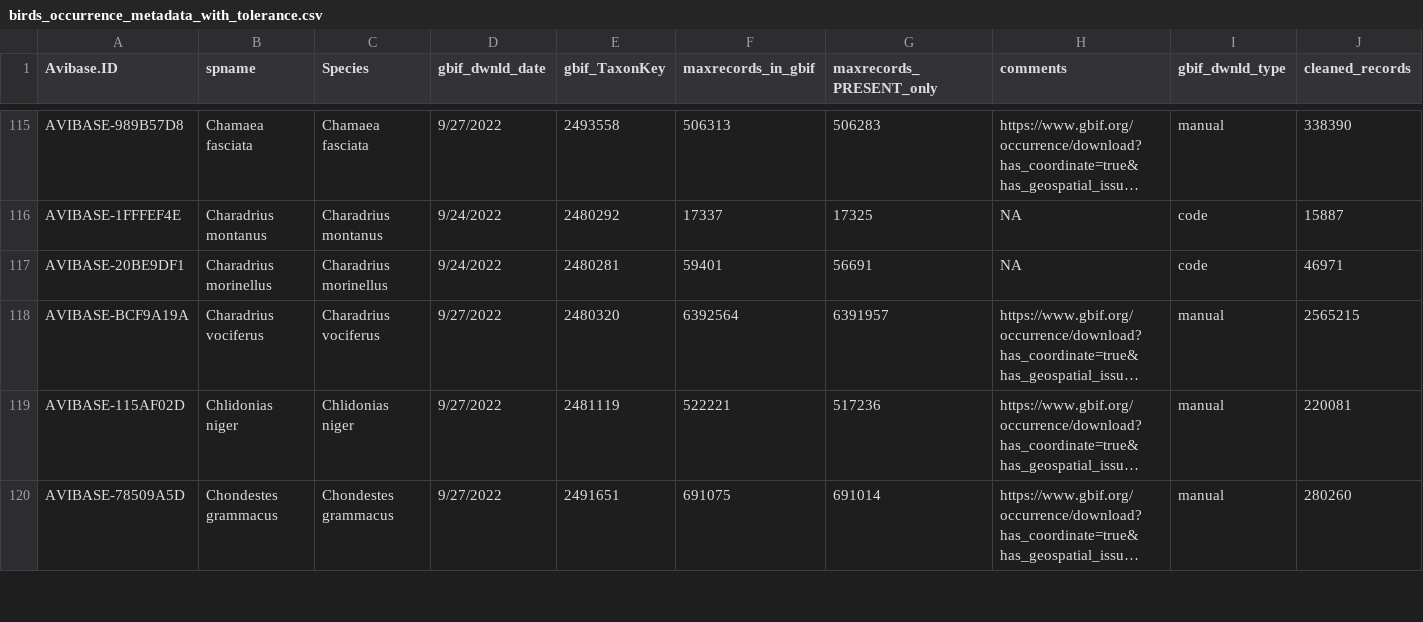
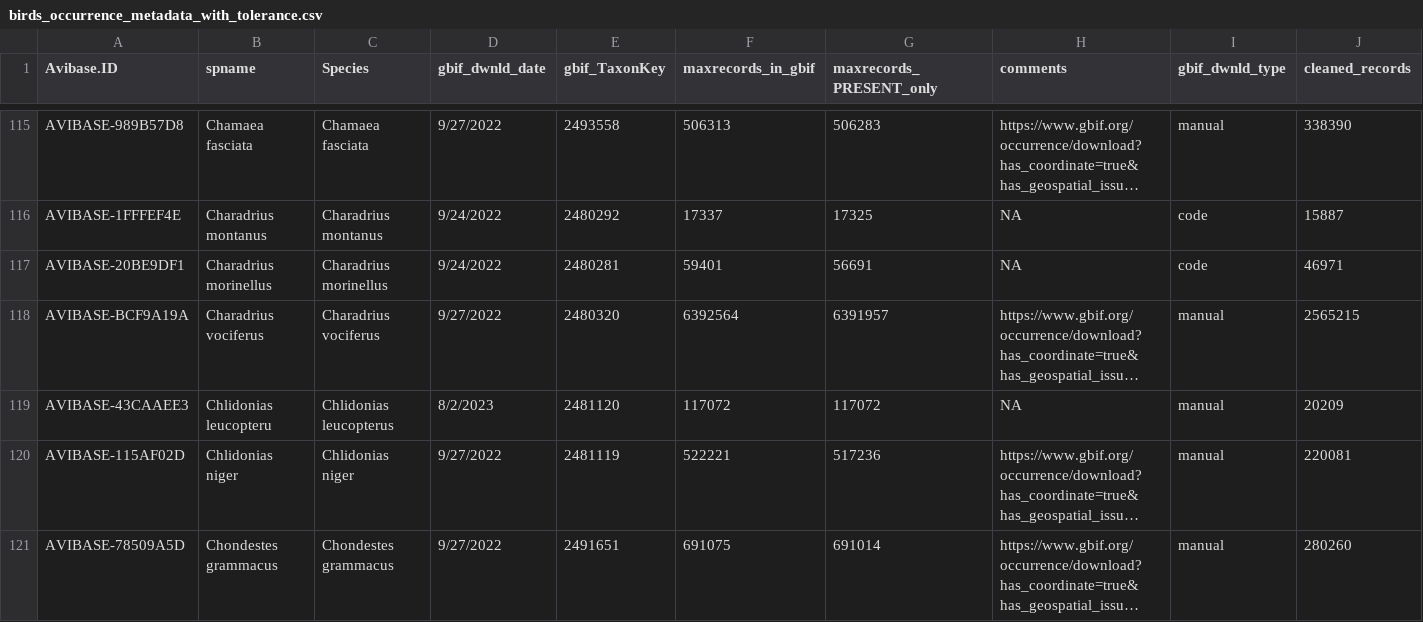
Before and after one commit to sghosh89/WP2, a CSV file: DATA/STI_related/birds_gbif_data/cleaned/birds_occurrence_metadata_with_tolerance.csv, drawn as a sheet; only a part is shown, gaps mark what is left out; long unchanged cells end in …; rows hold the shown columns only; the diff covers the shown part only; the diff names each change by its address in the sheet, - before the commit and + after, or states it on an @@ line.

Commit message:
birds fixed

```diff
--- a/DATA/STI_related/birds_gbif_data/cleaned/birds_occurrence_metadata_with_tolerance.csv
+++ b/DATA/STI_related/birds_gbif_data/cleaned/birds_occurrence_metadata_with_tolerance.csv
+row 119: AVIBASE-43CAAEE3 | Chlidonias leucopteru | Chlidonias leucopterus | 8/2/2023 | 2481120 | 117072 | 117072 | NA | manual | 20209
```
Also changed, not shown: 4 added rows elsewhere in this file, DATA/STI_related/birds_gbif_data/birds_occurrence_data_needed_edited.csv, DATA/STI_related/birds_gbif_data/cleaned/birds_occurrence_metadata_filledin.csv, 5 other files.
